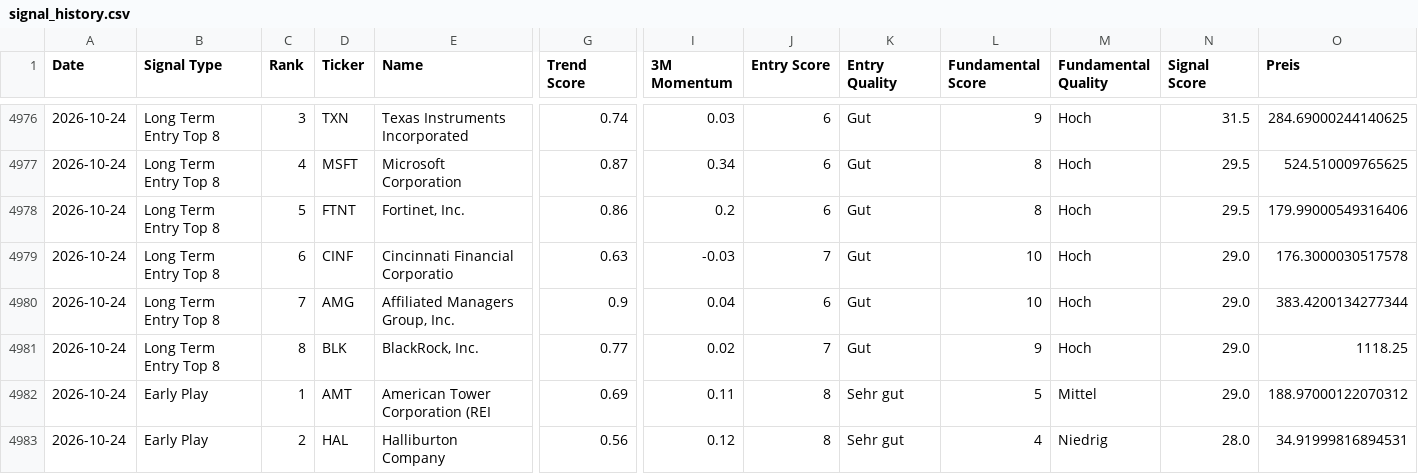
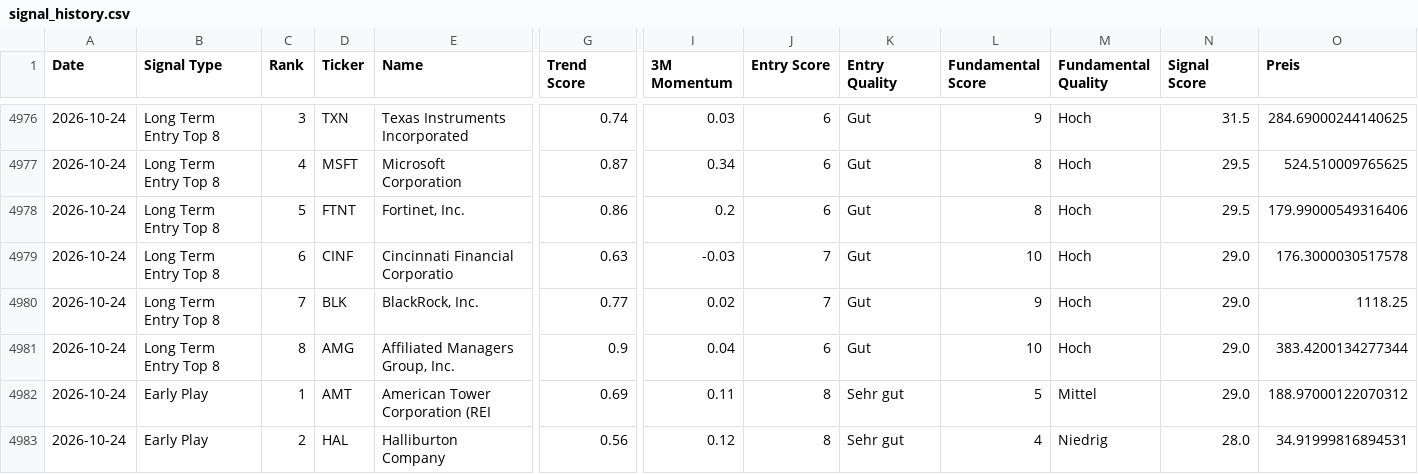
Before and after one commit to Rofino95/theme-tracker, a CSV file: signal_history.csv, drawn as a sheet; only a part is shown, gaps mark what is left out; removed rows and columns are numbered as before the commit, all else as after; rows hold the shown columns only; the diff names each change by its address in the sheet, - before the commit and + after, or states it on an @@ line.

```diff
--- a/signal_history.csv
+++ b/signal_history.csv
-row 4980: 2026-10-24 | Long Term Entry Top 8 | 7 | AMG | Affiliated Managers Group, Inc. | 0.9 | 0.04 | 6 | Gut | 10 | Hoch | 29.0 | 383.4200134277344
-C4980 (Rank): 8
+C4980 (Rank): 7
+row 4981: 2026-10-24 | Long Term Entry Top 8 | 8 | AMG | Affiliated Managers Group, Inc. | 0.9 | 0.04 | 6 | Gut | 10 | Hoch | 29.0 | 383.4200134277344
```
Also changed, not shown: theme_scores.csv, 1 other file.
